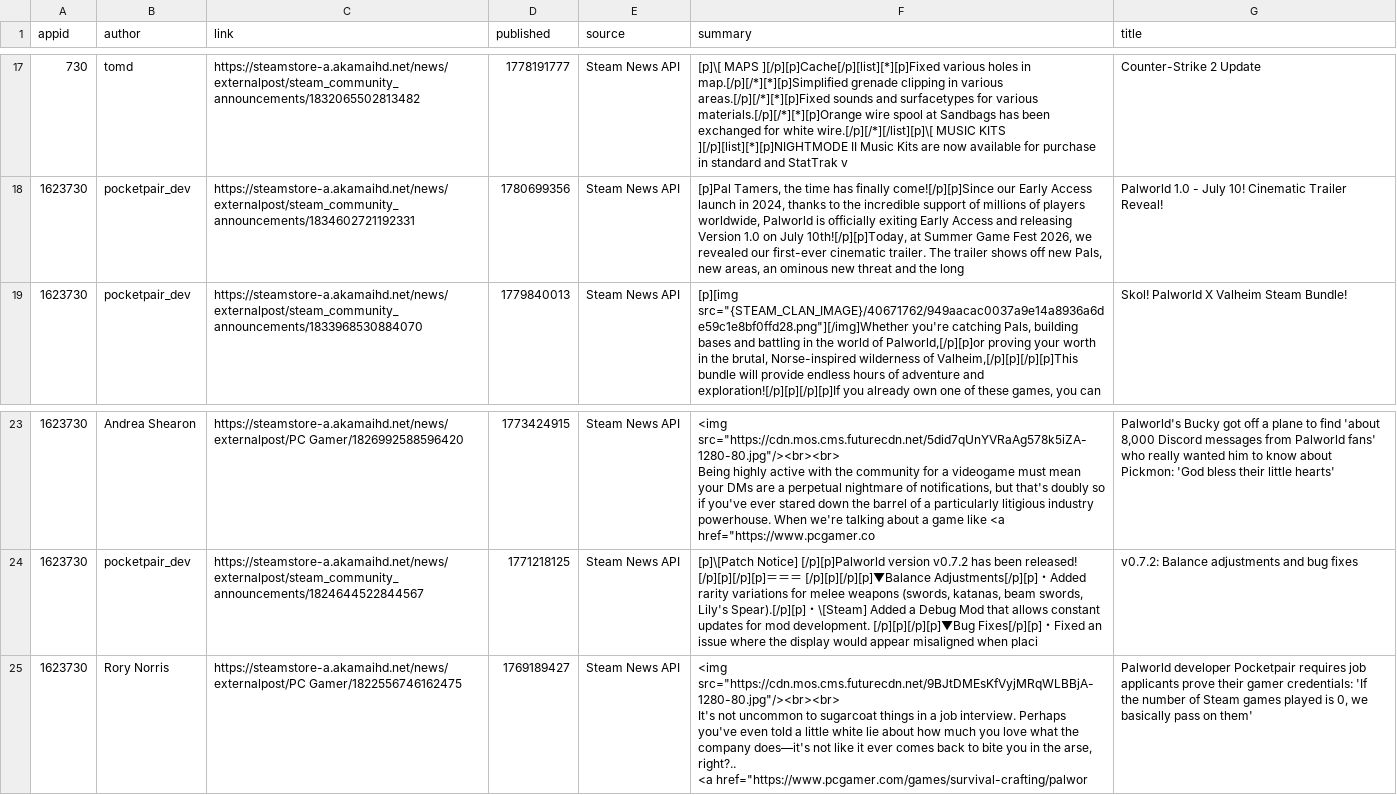
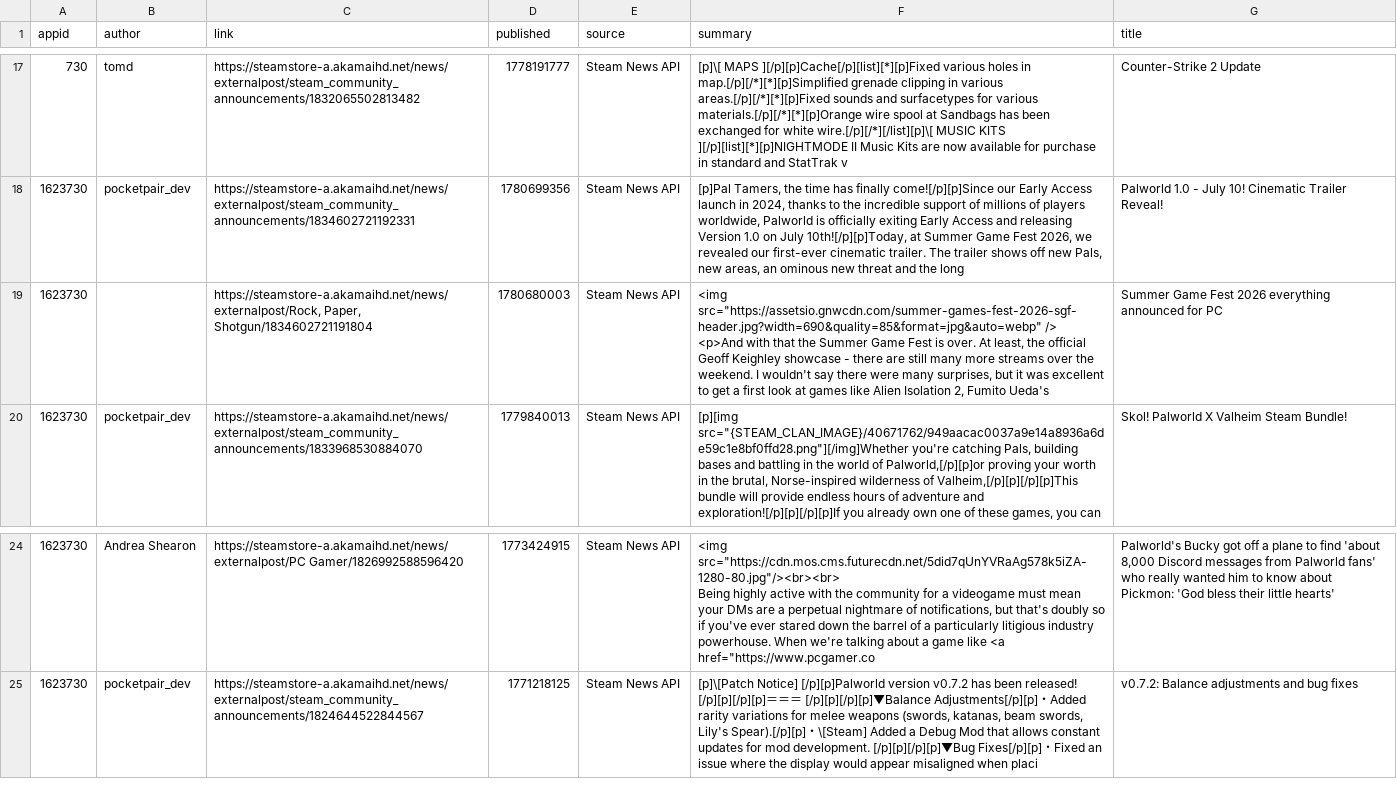
Before and after one commit to BennetttChen/Python-crawl, a CSV file: output/steam_news.csv, drawn as a sheet; only a part is shown, gaps mark what is left out; removed rows and columns are numbered as before the commit, all else as after; ↵ is a line break in a cell; the diff names each change by its address in the sheet, - before the commit and + after, or states it on an @@ line.

```diff
--- a/output/steam_news.csv
+++ b/output/steam_news.csv
+row 19: 1623730 |  | https://steamstore-a.akamaihd.net/news/externalpost/Rock, Paper, Shotgun/1834602721191804 | 1780680003 | Steam News API | <img src="https://assetsio.gnwcdn.com/summer-games-fest-2026-sgf-header.jpg?width=690&quality=85&format=jpg&auto=webp" /> ↵ <p>And with that the Summer Game Fest is over. At least, the official Geoff Keighley showcase - there are still many more streams over the weekend. I wouldn't say there were many surprises, but it was excellent to get a first look at games like Alien Isolation 2, Fumito Ueda's | Summer Game Fest 2026 everything announced for PC
-row 25: 1623730 | Rory Norris | https://steamstore-a.akamaihd.net/news/externalpost/PC Gamer/1822556746162475 | 1769189427 | Steam News API | <img src="https://cdn.mos.cms.futurecdn.net/9BJtDMEsKfVyjMRqWLBBjA-1280-80.jpg"/><br><br> ↵ It's not uncommon to sugarcoat things in a job interview. Perhaps you've even told a little white lie about how much you love what the company does—it's not like it ever comes back to bite you in the arse, right?.. ↵ <a href="https://www.pcgamer.com/games/survival-crafting/palwor | Palworld developer Pocketpair requires job applicants prove their gamer credentials: 'If the number of Steam games played is 0, we basically pass on them'
```
Also changed, not shown: output/bili_timeline.csv, 4 other files.
